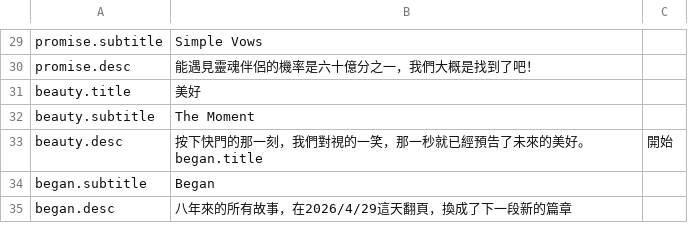
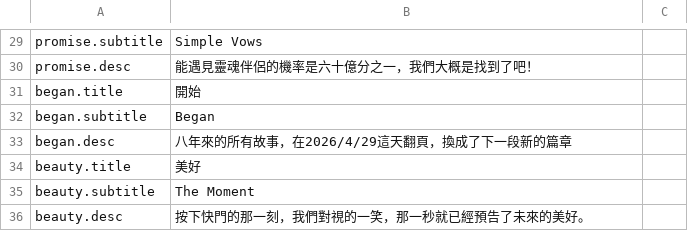
Before and after one commit to harry3329/wedding-website, a CSV file: assets/website_text.csv, drawn as a sheet; only a part is shown, gaps mark what is left out.

```diff
--- a/assets/website_text.csv
+++ b/assets/website_text.csv
@@ -30,6 +30,7 @@ promise.subtitle,Simple Vows
 promise.desc,能遇見靈魂伴侶的機率是六十億分之一，我們大概是找到了吧！
+began.title,開始
+began.subtitle,Began
+began.desc,八年來的所有故事，在2026/4/29這天翻頁，換成了下一段新的篇章
 beauty.title,美好
 beauty.subtitle,The Moment
-beauty.desc,按下快門的那一刻，我們對視的一笑，那一秒就已經預告了未來的美好。began.title,開始
-began.subtitle,Began
-began.desc,"八年來的所有故事，在2026/4/29這天翻頁，換成了下一段新的篇章"
+beauty.desc,按下快門的那一刻，我們對視的一笑，那一秒就已經預告了未來的美好。
```
Also changed, not shown: assets/descriptions.csv, 3 other files.
